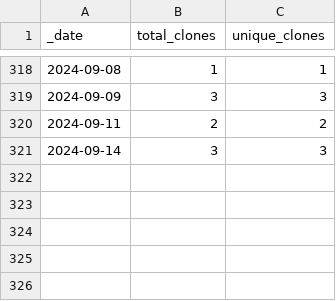
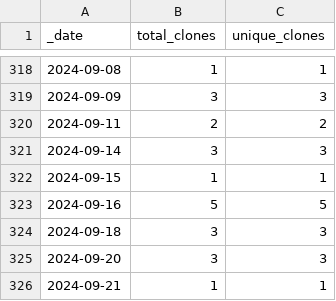
Before and after one commit to opentecr/opentecr, a CSV file: traffic/clones.csv, drawn as a sheet; only a part is shown, gaps mark what is left out; the diff names each change by its address in the sheet, - before the commit and + after, or states it on an @@ line.

Commit message:
GitHub traffic

```diff
--- a/traffic/clones.csv
+++ b/traffic/clones.csv
+row 322: 2024-09-15 | 1 | 1
+row 323: 2024-09-16 | 5 | 5
+row 324: 2024-09-18 | 3 | 3
+row 325: 2024-09-20 | 3 | 3
+row 326: 2024-09-21 | 1 | 1
```
Also changed, not shown: 1 other file.
